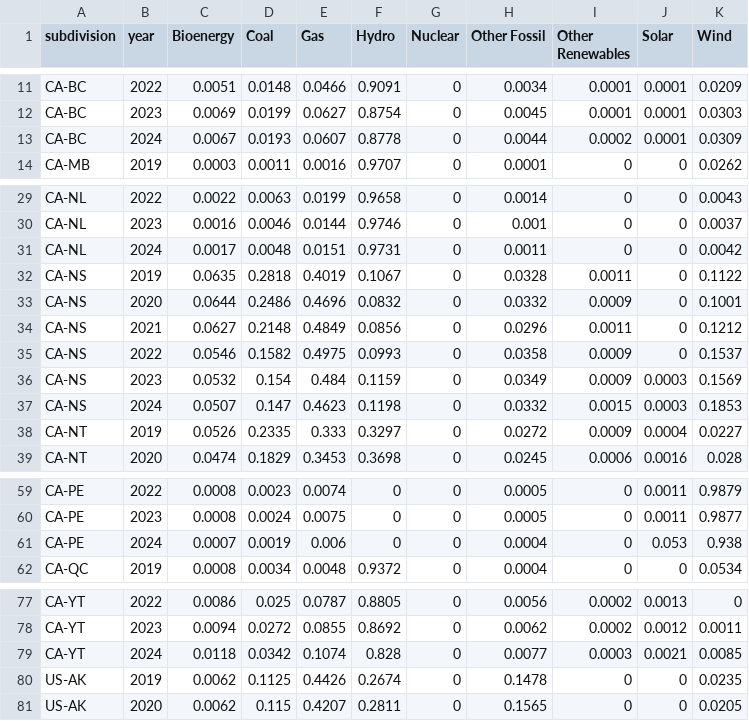
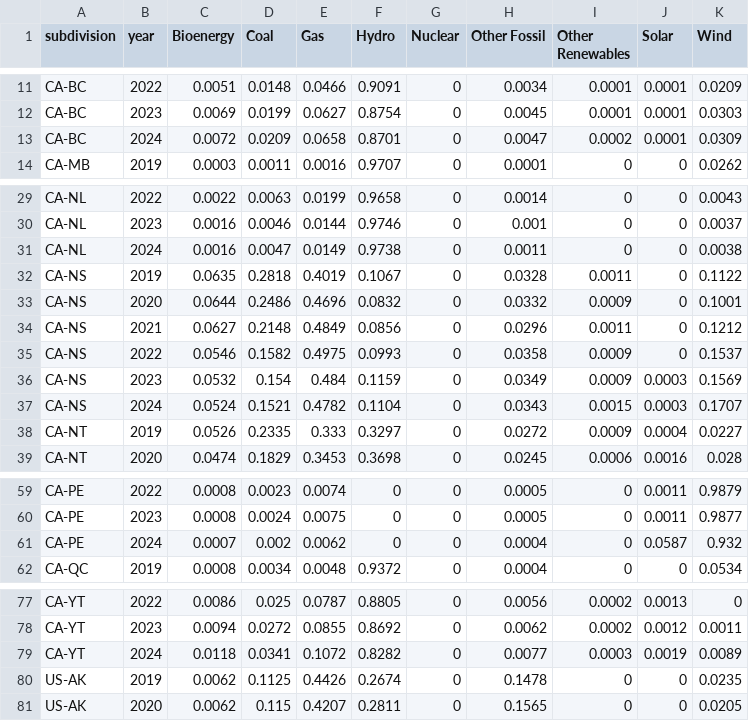
Before and after one commit to digital4better/data, a CSV file: data/mix/subdivision-yearly-green.csv, drawn as a sheet; only a part is shown, gaps mark what is left out; the diff covers the shown part only.

```diff
--- a/data/mix/subdivision-yearly-green.csv
+++ b/data/mix/subdivision-yearly-green.csv
@@ -12,3 +12,3 @@ CA-BC,2022,0.0051,0.0148,0.0466,0.9091,0,0.0034,0.0001,0.0001,0.0209
 CA-BC,2023,0.0069,0.0199,0.0627,0.8754,0,0.0045,0.0001,0.0001,0.0303
-CA-BC,2024,0.0067,0.0193,0.0607,0.8778,0,0.0044,0.0002,0.0001,0.0309
+CA-BC,2024,0.0072,0.0209,0.0658,0.8701,0,0.0047,0.0002,0.0001,0.0309
 CA-MB,2019,0.0003,0.0011,0.0016,0.9707,0,0.0001,0,0,0.0262
@@ -30,3 +30,3 @@ CA-NL,2022,0.0022,0.0063,0.0199,0.9658,0,0.0014,0,0,0.0043
 CA-NL,2023,0.0016,0.0046,0.0144,0.9746,0,0.001,0,0,0.0037
-CA-NL,2024,0.0017,0.0048,0.0151,0.9731,0,0.0011,0,0,0.0042
+CA-NL,2024,0.0016,0.0047,0.0149,0.9738,0,0.0011,0,0,0.0038
 CA-NS,2019,0.0635,0.2818,0.4019,0.1067,0,0.0328,0.0011,0,0.1122
@@ -36,3 +36,3 @@ CA-NS,2022,0.0546,0.1582,0.4975,0.0993,0,0.0358,0.0009,0,0.1537
 CA-NS,2023,0.0532,0.154,0.484,0.1159,0,0.0349,0.0009,0.0003,0.1569
-CA-NS,2024,0.0507,0.147,0.4623,0.1198,0,0.0332,0.0015,0.0003,0.1853
+CA-NS,2024,0.0524,0.1521,0.4782,0.1104,0,0.0343,0.0015,0.0003,0.1707
 CA-NT,2019,0.0526,0.2335,0.333,0.3297,0,0.0272,0.0009,0.0004,0.0227
@@ -60,3 +60,3 @@ CA-PE,2022,0.0008,0.0023,0.0074,0,0,0.0005,0,0.0011,0.9879
 CA-PE,2023,0.0008,0.0024,0.0075,0,0,0.0005,0,0.0011,0.9877
-CA-PE,2024,0.0007,0.0019,0.006,0,0,0.0004,0,0.053,0.938
+CA-PE,2024,0.0007,0.002,0.0062,0,0,0.0004,0,0.0587,0.932
 CA-QC,2019,0.0008,0.0034,0.0048,0.9372,0,0.0004,0,0,0.0534
@@ -78,3 +78,3 @@ CA-YT,2022,0.0086,0.025,0.0787,0.8805,0,0.0056,0.0002,0.0013,0
 CA-YT,2023,0.0094,0.0272,0.0855,0.8692,0,0.0062,0.0002,0.0012,0.0011
-CA-YT,2024,0.0118,0.0342,0.1074,0.828,0,0.0077,0.0003,0.0021,0.0085
+CA-YT,2024,0.0118,0.0341,0.1072,0.8282,0,0.0077,0.0003,0.0019,0.0089
 US-AK,2019,0.0062,0.1125,0.4426,0.2674,0,0.1478,0,0,0.0235
```
Also changed, not shown: 2 added rows, 2 removed rows and 28 edited cells elsewhere in this file, data/factor/subdivision-monthly-green.csv, data/factor/subdivision-monthly.csv, 14 other files.
